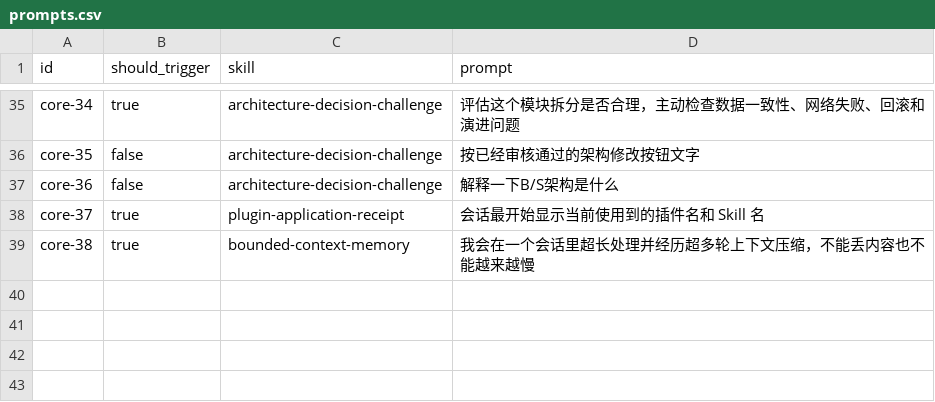
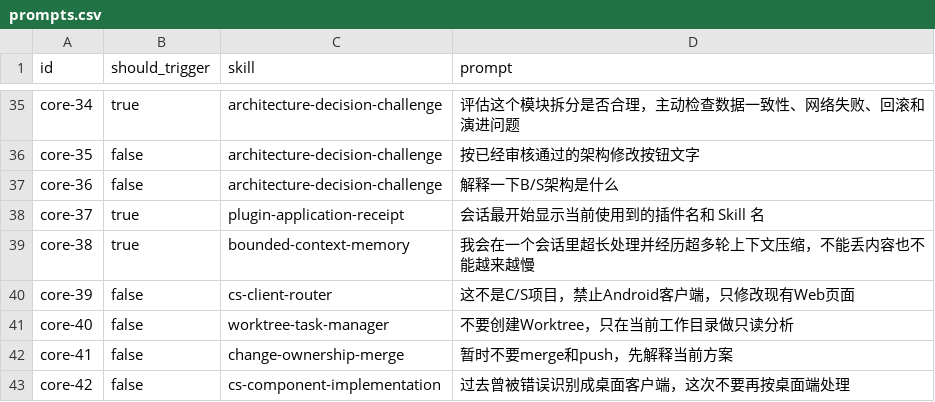
Before and after one commit to HikerM/hiker-workflow-skill-pack, a CSV file: skill-groups/ai-software-engineering-platform-enterprise/plugins/ai-engineering-core/evals/prompts.csv, drawn as a sheet; only a part is shown, gaps mark what is left out; the diff names each change by its address in the sheet, - before the commit and + after, or states it on an @@ line.

Commit message:
feat: make skill routing model-led

```diff
--- a/skill-groups/ai-software-engineering-platform-enterprise/plugins/ai-engineering-core/evals/prompts.csv
+++ b/skill-groups/ai-software-engineering-platform-enterprise/plugins/ai-engineering-core/evals/prompts.csv
+row 40: core-39 | false | cs-client-router | 这不是C/S项目，禁止Android客户端，只修改现有Web页面
+row 41: core-40 | false | worktree-task-manager | 不要创建Worktree，只在当前工作目录做只读分析
+row 42: core-41 | false | change-ownership-merge | 暂时不要merge和push，先解释当前方案
+row 43: core-42 | false | cs-component-implementation | 过去曾被错误识别成桌面客户端，这次不要再按桌面端处理
```
Also changed, not shown: 43 other files.
